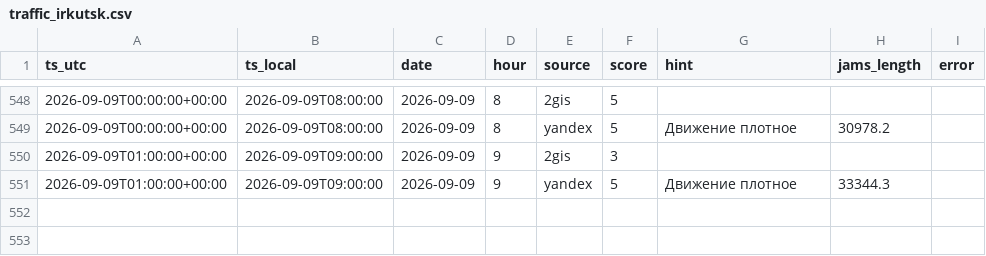
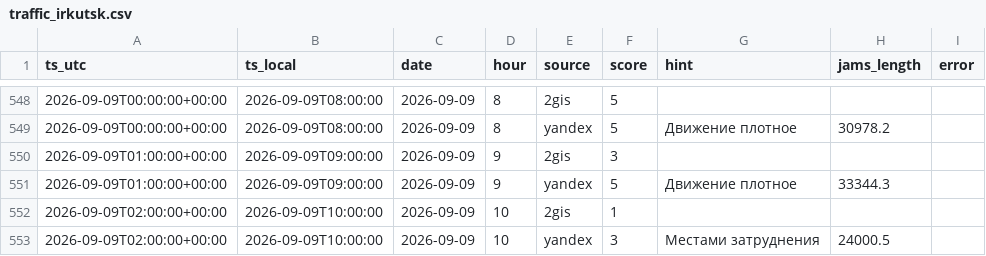
Before and after one commit to jukovaannag-art/forsite-traffic, a CSV file: data/traffic_irkutsk.csv, drawn as a sheet; only a part is shown, gaps mark what is left out; the diff names each change by its address in the sheet, - before the commit and + after, or states it on an @@ line.

Commit message:
Пробки Иркутск: 2026-09-09 10:00

```diff
--- a/data/traffic_irkutsk.csv
+++ b/data/traffic_irkutsk.csv
+row 552: 2026-09-09T02:00:00+00:00 | 2026-09-09T10:00:00 | 2026-09-09 | 10 | 2gis | 1
+row 553: 2026-09-09T02:00:00+00:00 | 2026-09-09T10:00:00 | 2026-09-09 | 10 | yandex | 3 | Местами затруднения | 24000.5
```
